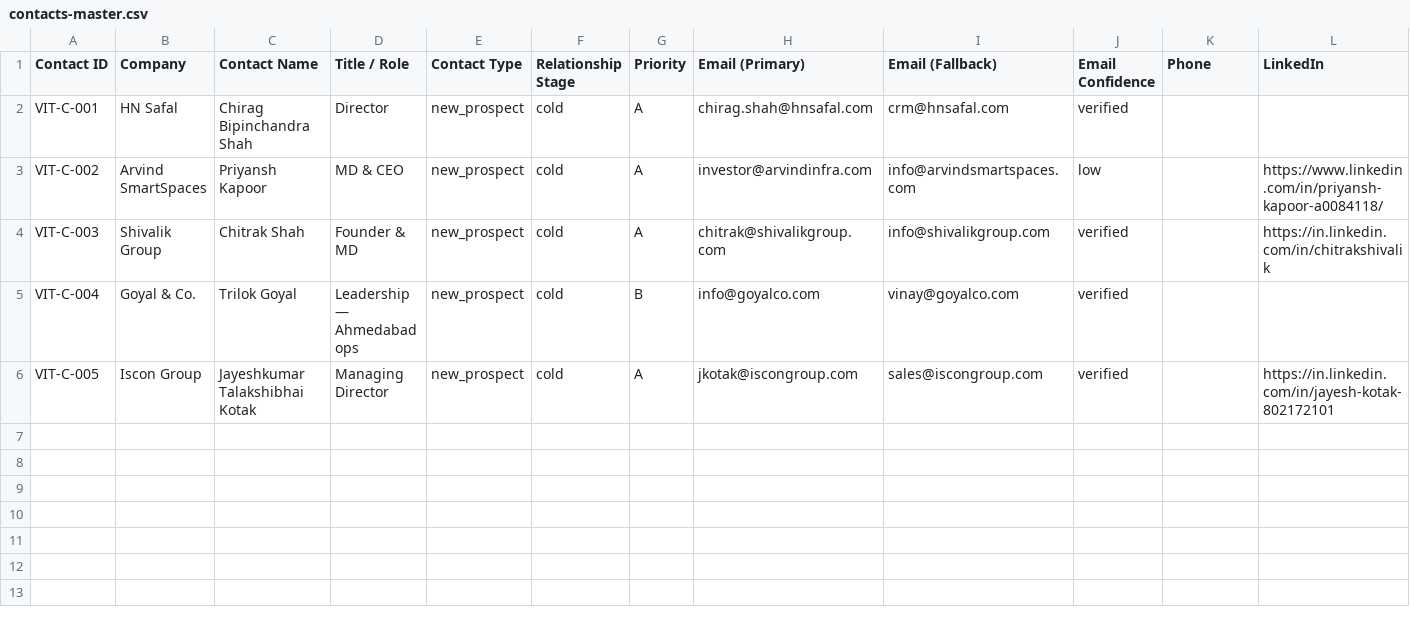
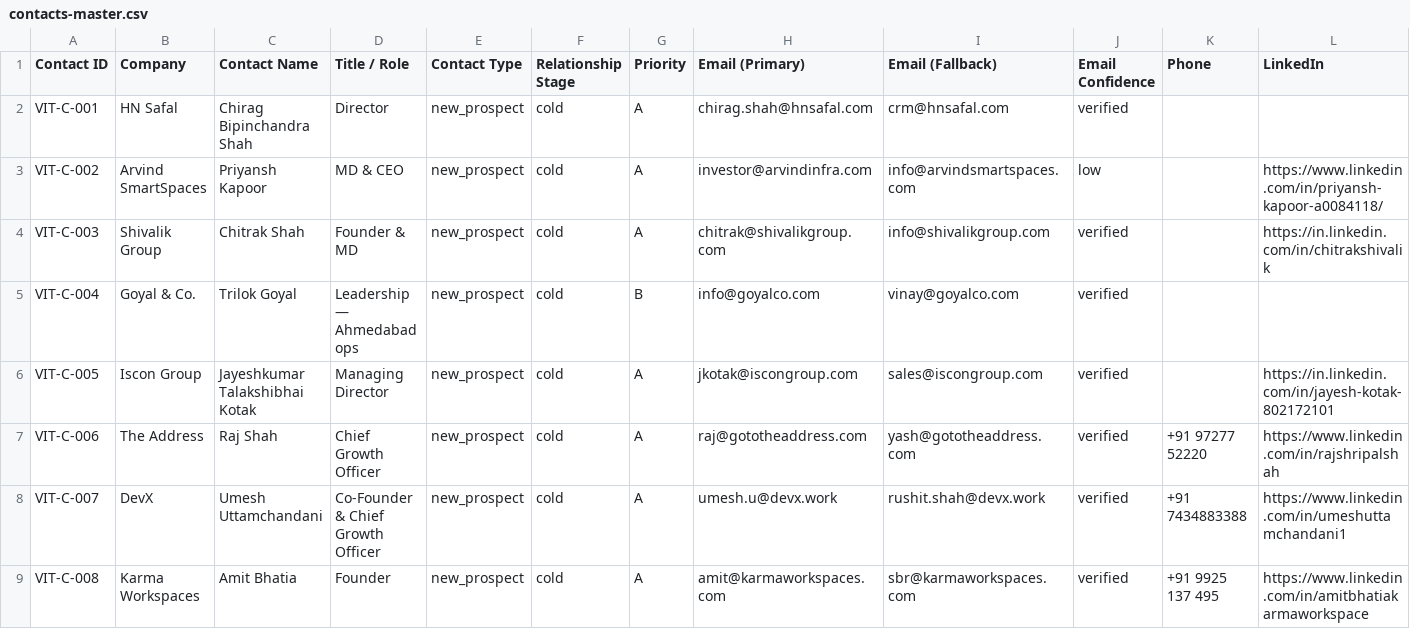
Before and after one commit to JagPat/Vitan-BrandBuilding, a CSV file: Business development/shared-workspace/contacts-master.csv, drawn as a sheet; only a part is shown; rows hold the shown columns only; the diff names each change by its address in the sheet, - before the commit and + after, or states it on an @@ line.

Commit message:
VITA-294: enrich flexible workspace top-5 briefs
Co-Authored-By: Paperclip <noreply@paperclip.ing>

```diff
--- a/Business development/shared-workspace/contacts-master.csv
+++ b/Business development/shared-workspace/contacts-master.csv
+row 7: VIT-C-006 | The Address | Raj Shah | Chief Growth Officer | new_prospect | cold | A | raj@gototheaddress.com | yash@gototheaddress.com | verified | +91 97277 52220 | https://www.linkedin.com/in/rajshripalshah
+row 8: VIT-C-007 | DevX | Umesh Uttamchandani | Co-Founder & Chief Growth Officer | new_prospect | cold | A | umesh.u@devx.work | rushit.shah@devx.work | verified | +91 7434883388 | https://www.linkedin.com/in/umeshuttamchandani1
+row 9: VIT-C-008 | Karma Workspaces | Amit Bhatia | Founder | new_prospect | cold | A | amit@karmaworkspaces.com | sbr@karmaworkspaces.com | verified | +91 9925 137 495 | https://www.linkedin.com/in/amitbhatiakarmaworkspace
```
Also changed, not shown: 1 other file.
